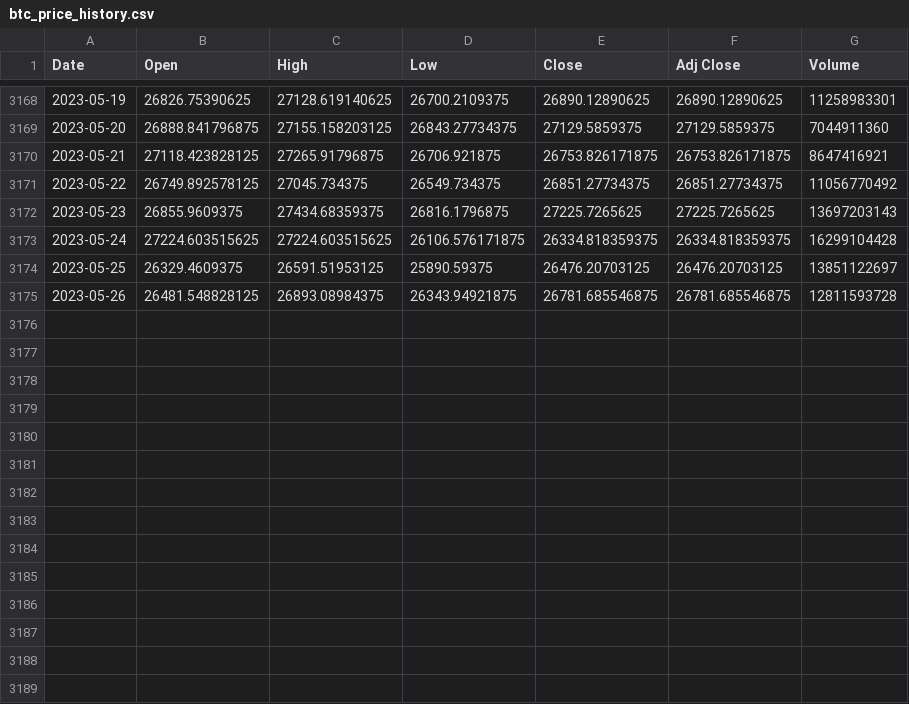
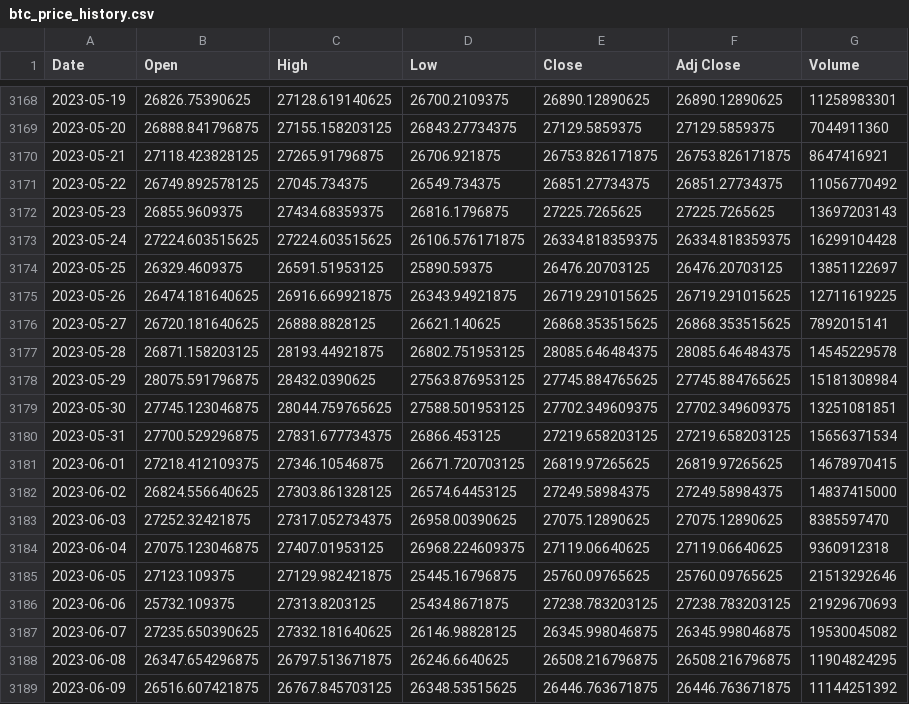
Before and after one commit to alexbabits/btc-directional-accuracy-model, a CSV file: btc_price_history.csv, drawn as a sheet; only a part is shown, gaps mark what is left out.

```diff
--- a/btc_price_history.csv
+++ b/btc_price_history.csv
@@ -3174,2 +3174,16 @@ Date,Open,High,Low,Close,Adj Close,Volume
 2023-05-25,26329.4609375,26591.51953125,25890.59375,26476.20703125,26476.20703125,13851122697
-2023-05-26,26481.548828125,26893.08984375,26343.94921875,26781.685546875,26781.685546875,12811593728
+2023-05-26,26474.181640625,26916.669921875,26343.94921875,26719.291015625,26719.291015625,12711619225
+2023-05-27,26720.181640625,26888.8828125,26621.140625,26868.353515625,26868.353515625,7892015141
+2023-05-28,26871.158203125,28193.44921875,26802.751953125,28085.646484375,28085.646484375,14545229578
+2023-05-29,28075.591796875,28432.0390625,27563.876953125,27745.884765625,27745.884765625,15181308984
+2023-05-30,27745.123046875,28044.759765625,27588.501953125,27702.349609375,27702.349609375,13251081851
+2023-05-31,27700.529296875,27831.677734375,26866.453125,27219.658203125,27219.658203125,15656371534
+2023-06-01,27218.412109375,27346.10546875,26671.720703125,26819.97265625,26819.97265625,14678970415
+2023-06-02,26824.556640625,27303.861328125,26574.64453125,27249.58984375,27249.58984375,14837415000
+2023-06-03,27252.32421875,27317.052734375,26958.00390625,27075.12890625,27075.12890625,8385597470
+2023-06-04,27075.123046875,27407.01953125,26968.224609375,27119.06640625,27119.06640625,9360912318
+2023-06-05,27123.109375,27129.982421875,25445.16796875,25760.09765625,25760.09765625,21513292646
+2023-06-06,25732.109375,27313.8203125,25434.8671875,27238.783203125,27238.783203125,21929670693
+2023-06-07,27235.650390625,27332.181640625,26146.98828125,26345.998046875,26345.998046875,19530045082
+2023-06-08,26347.654296875,26797.513671875,26246.6640625,26508.216796875,26508.216796875,11904824295
+2023-06-09,26516.607421875,26767.845703125,26348.53515625,26446.763671875,26446.763671875,11144251392
```
Also changed, not shown: 48 other files.
